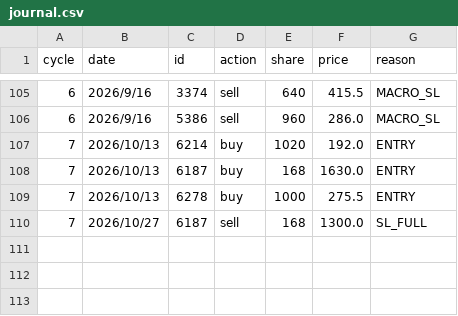
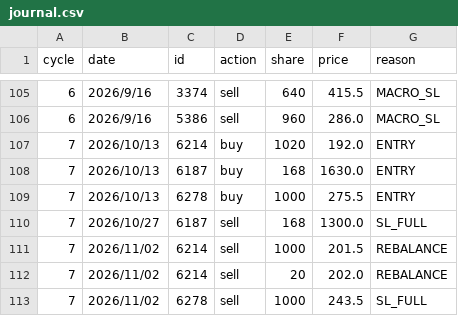
Before and after one commit to peter613/kitsune_stock_system, a CSV file: fund_stock/management/journal/journal.csv, drawn as a sheet; only a part is shown, gaps mark what is left out; the diff names each change by its address in the sheet, - before the commit and + after, or states it on an @@ line.

Commit message:
cycle 7 journal update

```diff
--- a/fund_stock/management/journal/journal.csv
+++ b/fund_stock/management/journal/journal.csv
+row 111: 7 | 2026/11/02 | 6214 | sell | 1000 | 201.5 | REBALANCE
+row 112: 7 | 2026/11/02 | 6214 | sell | 20 | 202.0 | REBALANCE
+row 113: 7 | 2026/11/02 | 6278 | sell | 1000 | 243.5 | SL_FULL
```
Also changed, not shown: 1 other file.
